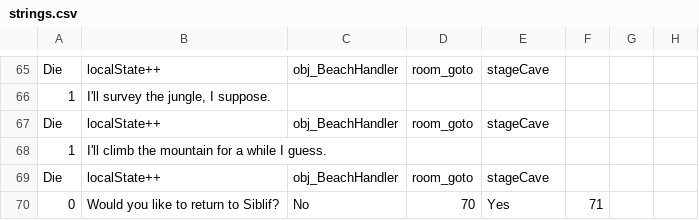
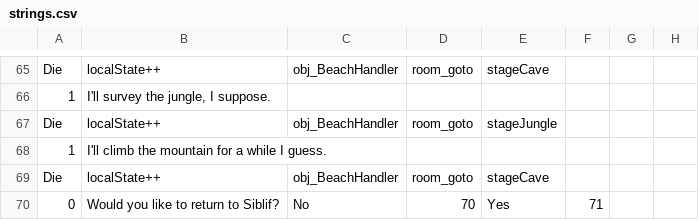
Before and after one commit to Kirobsi/Wake-With-Purpose, a CSV file: datafiles/strings.csv, drawn as a sheet; only a part is shown, gaps mark what is left out.

Commit message:
Jungle Coding
+obj_JungleHandler copied from CaveHandler
+ Falling ingredients are now reliable (they also inherit the player's speed to fall, which maybe isn't desirable?)
+ Landing sound effect implemented

```diff
--- a/datafiles/strings.csv
+++ b/datafiles/strings.csv
@@ -69,3 +69,3 @@ Die,localState++,obj_BeachHandler,room_goto,stageCave,,,
 1,"I'll survey the jungle, I suppose.",,,,,,
-Die,localState++,obj_BeachHandler,room_goto,stageCave,,,
+Die,localState++,obj_BeachHandler,room_goto,stageJungle,,,
 1,I'll climb the mountain for a while I guess.,,,,,,
```
Also changed, not shown: 21 other files.
